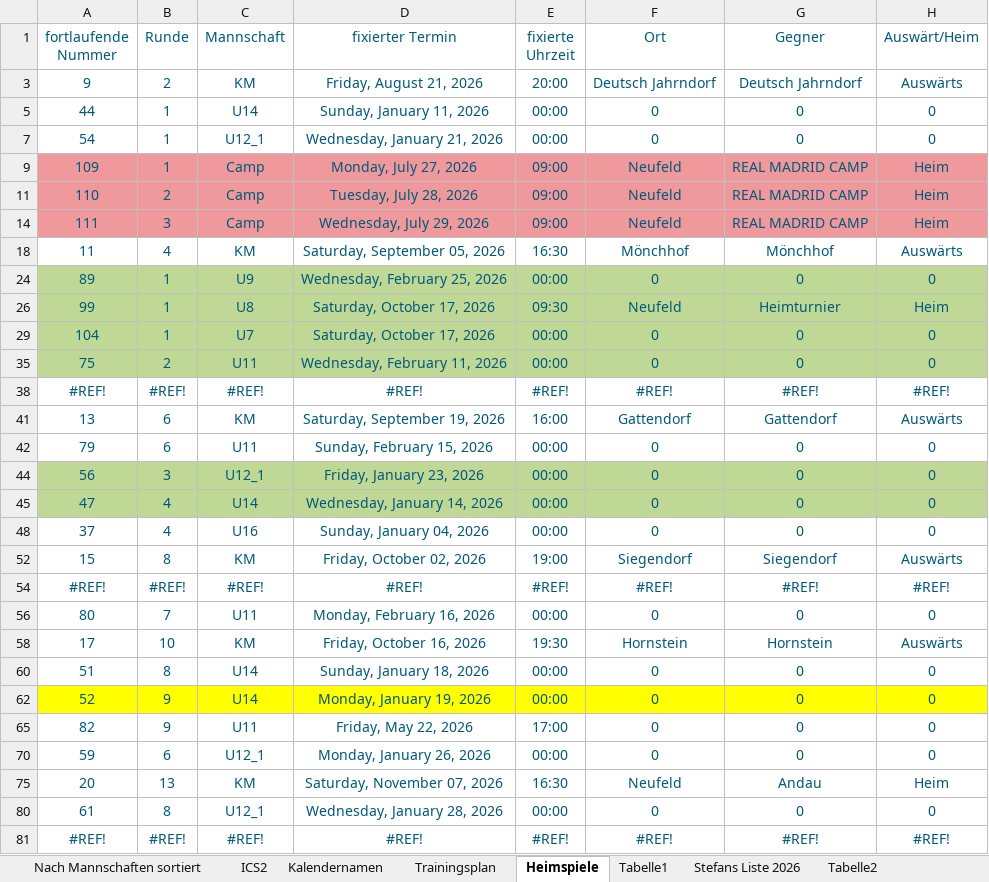
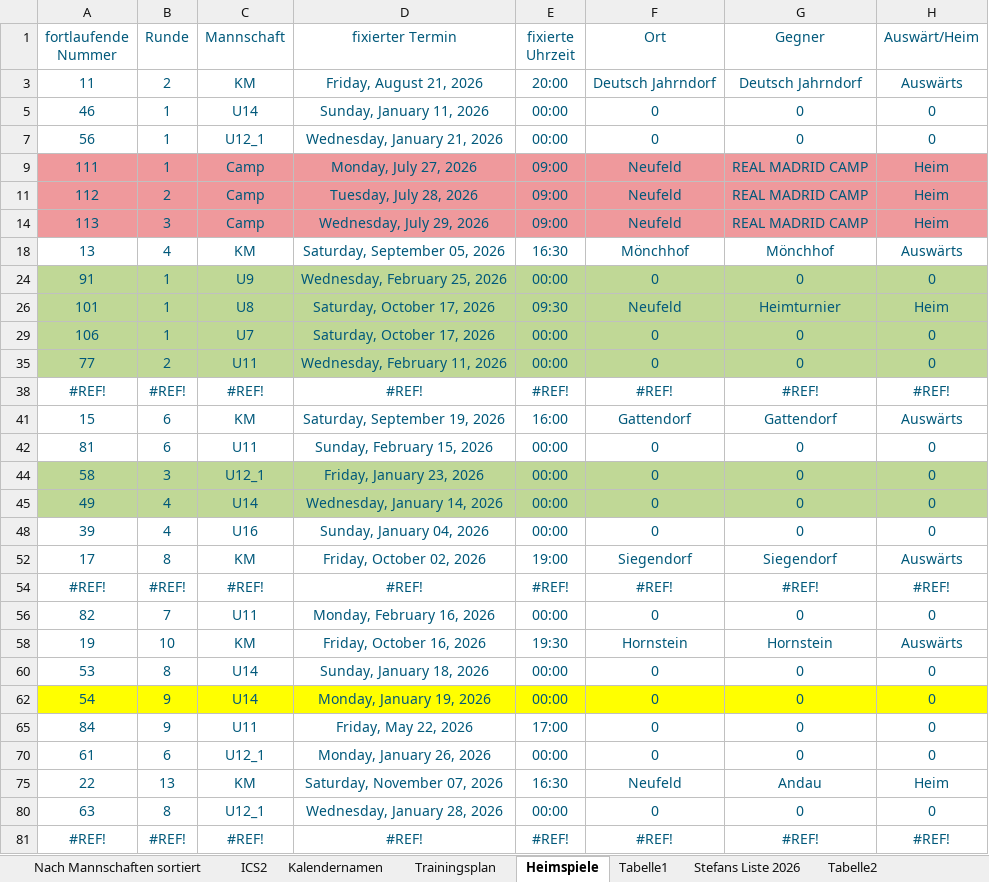
Before and after one commit to dtb-asv/asv-neufeld, an Excel workbook: Excel2/Terminefussball_2026_Herbst.xlsx, sheet Heimspiele, drawn as a sheet; only a part is shown; values as stored, in another font and other column widths than the file's, no borders; the diff covers the shown part only; the diff names each change by its address in the sheet, - before the commit and + after, or states it on an @@ line.

```diff
--- a/Excel2/Terminefussball_2026_Herbst.xlsx (sheet Heimspiele)
+++ b/Excel2/Terminefussball_2026_Herbst.xlsx (sheet Heimspiele)
-A3 (fortlaufende Nummer): 9
+A3 (fortlaufende Nummer): 11
-A5 (fortlaufende Nummer): 44
+A5 (fortlaufende Nummer): 46
-A7 (fortlaufende Nummer): 54
+A7 (fortlaufende Nummer): 56
-A9 (fortlaufende Nummer): 109
+A9 (fortlaufende Nummer): 111
-A11 (fortlaufende Nummer): 110
+A11 (fortlaufende Nummer): 112
-A14 (fortlaufende Nummer): 111
+A14 (fortlaufende Nummer): 113
-A18 (fortlaufende Nummer): 11
+A18 (fortlaufende Nummer): 13
-A24 (fortlaufende Nummer): 89
+A24 (fortlaufende Nummer): 91
-A26 (fortlaufende Nummer): 99
+A26 (fortlaufende Nummer): 101
-A29 (fortlaufende Nummer): 104
+A29 (fortlaufende Nummer): 106
-A35 (fortlaufende Nummer): 75
+A35 (fortlaufende Nummer): 77
-A41 (fortlaufende Nummer): 13
+A41 (fortlaufende Nummer): 15
-A42 (fortlaufende Nummer): 79
+A42 (fortlaufende Nummer): 81
-A44 (fortlaufende Nummer): 56
+A44 (fortlaufende Nummer): 58
-A45 (fortlaufende Nummer): 47
+A45 (fortlaufende Nummer): 49
-A48 (fortlaufende Nummer): 37
+A48 (fortlaufende Nummer): 39
-A52 (fortlaufende Nummer): 15
+A52 (fortlaufende Nummer): 17
-A56 (fortlaufende Nummer): 80
+A56 (fortlaufende Nummer): 82
-A58 (fortlaufende Nummer): 17
+A58 (fortlaufende Nummer): 19
-A60 (fortlaufende Nummer): 51
+A60 (fortlaufende Nummer): 53
-A62 (fortlaufende Nummer): 52
+A62 (fortlaufende Nummer): 54
-A65 (fortlaufende Nummer): 82
+A65 (fortlaufende Nummer): 84
-A70 (fortlaufende Nummer): 59
+A70 (fortlaufende Nummer): 61
-A75 (fortlaufende Nummer): 20
+A75 (fortlaufende Nummer): 22
-A80 (fortlaufende Nummer): 61
+A80 (fortlaufende Nummer): 63
```
Also changed, not shown: 2 edited cells elsewhere in this sheet, sheet ICS2, sheet Nach Mannschaften sortiert, formulas that keep their value, hidden cells, 3 other files.
